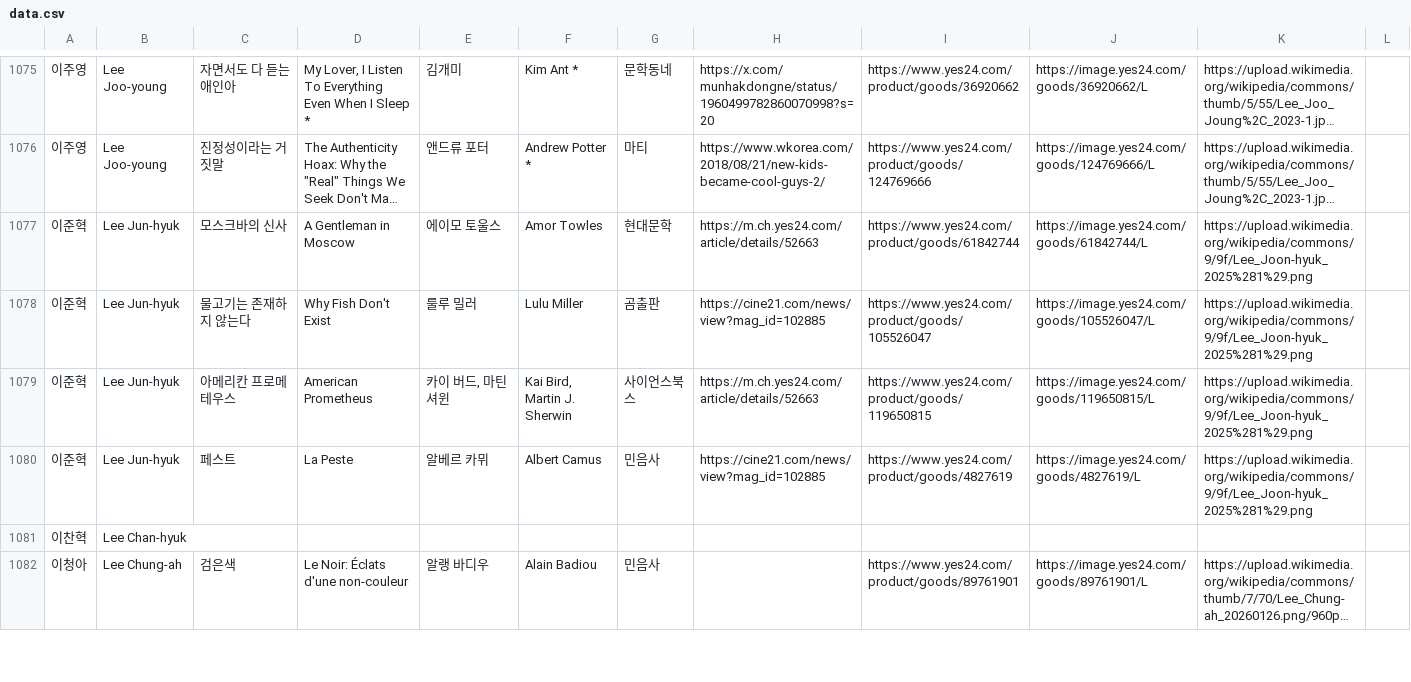
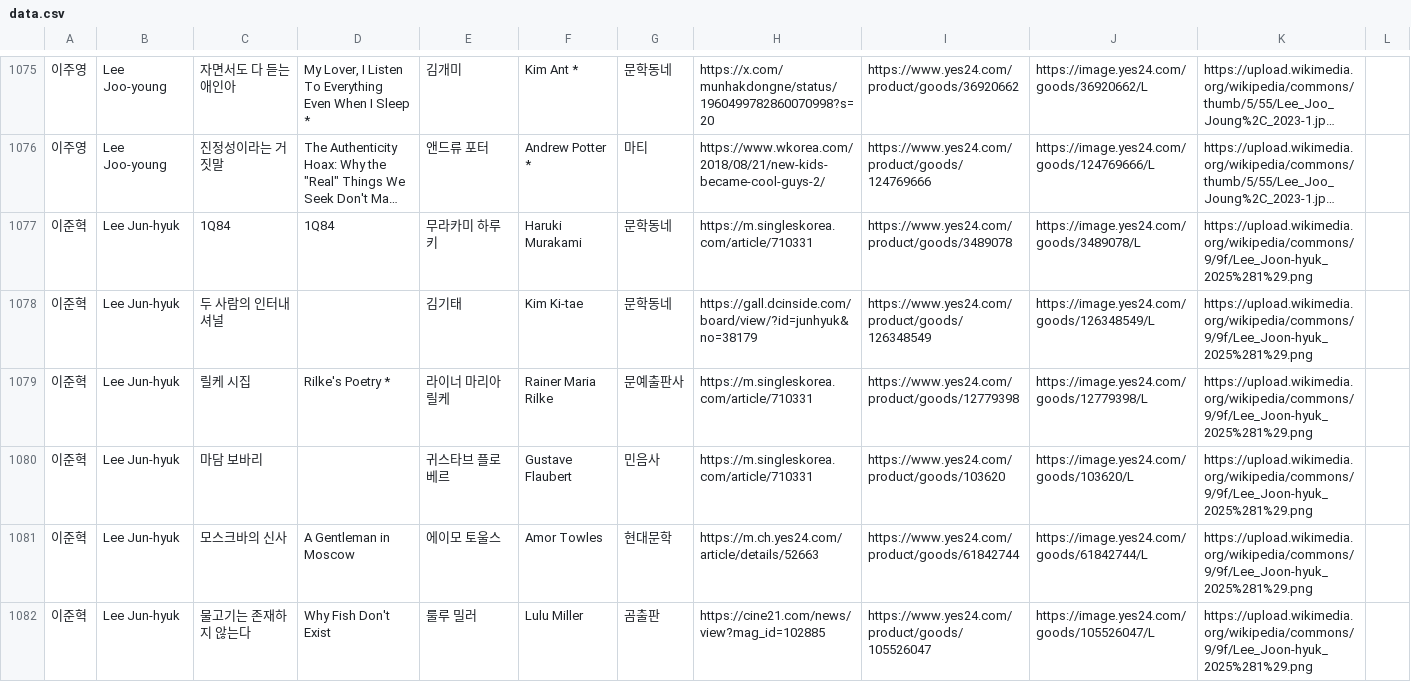
Before and after one commit to hwiruruk/favoread, a CSV file: data.csv, drawn as a sheet; only a part is shown, gaps mark what is left out; the shorter side is filled out with more unchanged rows; long unchanged cells end in …; the diff covers the shown part only; the diff names each change by its address in the sheet, - before the commit and + after, or states it on an @@ line.

Commit message:
편집기에서 데이터 업데이트 (2026-09-27 08:04)

```diff
--- a/data.csv
+++ b/data.csv
+row 1077: 이준혁 | Lee Jun-hyuk | 1Q84 | 1Q84 | 무라카미 하루키 | Haruki Murakami | 문학동네 | https://m.singleskorea.com/article/710331 | https://www.yes24.com/product/goods/3489078 | https://image.yes24.com/goods/3489078/L | https://upload.wikimedia.org/wikipedia/commons/9/9f/Lee_Joon-hyuk_2025%281%29.png
+row 1078: 이준혁 | Lee Jun-hyuk | 두 사람의 인터내셔널 |  | 김기태 | Kim Ki-tae | 문학동네 | https://gall.dcinside.com/board/view/?id=junhyuk&no=38179 | https://www.yes24.com/product/goods/126348549 | https://image.yes24.com/goods/126348549/L | https://upload.wikimedia.org/wikipedia/commons/9/9f/Lee_Joon-hyuk_2025%281%29.png
+row 1079: 이준혁 | Lee Jun-hyuk | 릴케 시집 | Rilke's Poetry * | 라이너 마리아 릴케 | Rainer Maria Rilke | 문예출판사 | https://m.singleskorea.com/article/710331 | https://www.yes24.com/product/goods/12779398 | https://image.yes24.com/goods/12779398/L | https://upload.wikimedia.org/wikipedia/commons/9/9f/Lee_Joon-hyuk_2025%281%29.png
+row 1080: 이준혁 | Lee Jun-hyuk | 마담 보바리 |  | 귀스타브 플로베르 | Gustave Flaubert | 민음사 | https://m.singleskorea.com/article/710331 | https://www.yes24.com/product/goods/103620 | https://image.yes24.com/goods/103620/L | https://upload.wikimedia.org/wikipedia/commons/9/9f/Lee_Joon-hyuk_2025%281%29.png
```
Also changed, not shown: 13 added rows elsewhere in this file.
